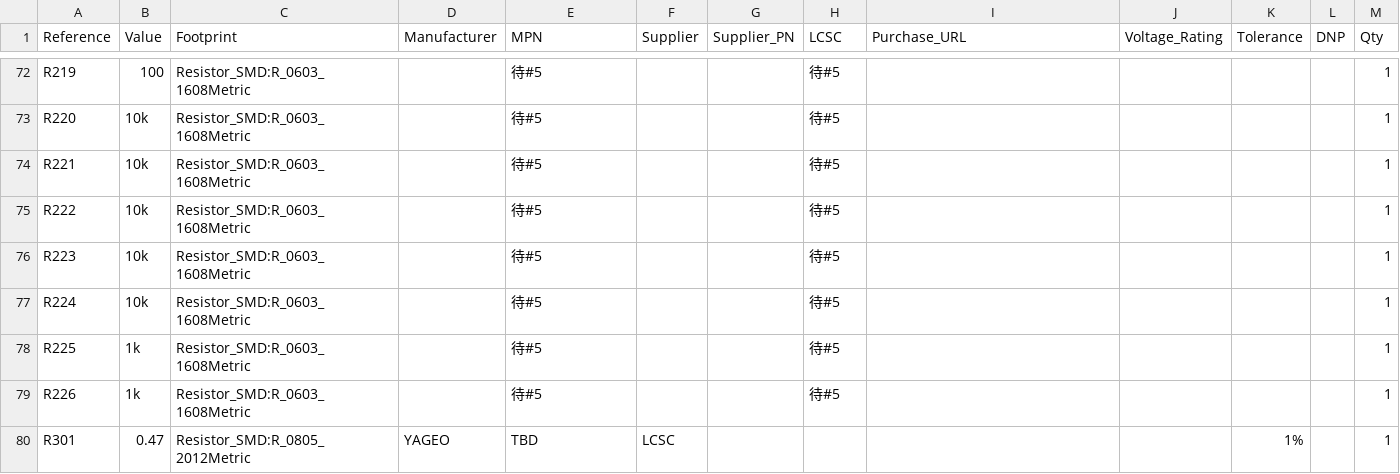
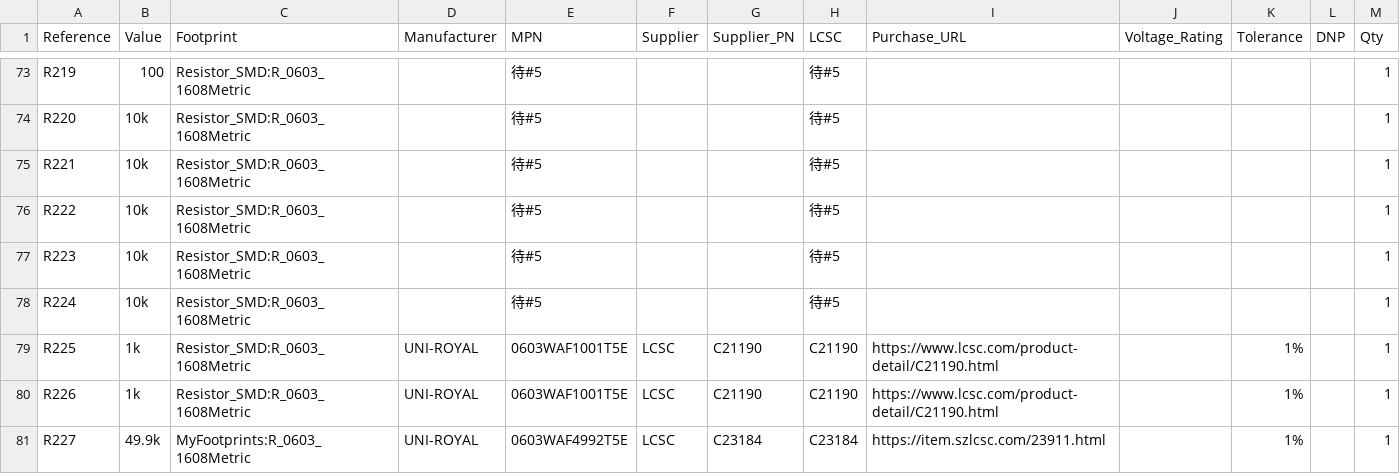
Before and after one commit to leolei2012/power_system, a CSV file: controller/hardware/g431_core/review/bom_issue2.csv, drawn as a sheet; only a part is shown, gaps mark what is left out; the shorter side is filled out with more unchanged rows; the diff covers the shown part only.

```diff
--- a/controller/hardware/g431_core/review/bom_issue2.csv
+++ b/controller/hardware/g431_core/review/bom_issue2.csv
@@ -77,3 +78,4 @@
 "R224","10k","Resistor_SMD:R_0603_1608Metric","","待#5","","","待#5","","","","","1"
-"R225","1k","Resistor_SMD:R_0603_1608Metric","","待#5","","","待#5","","","","","1"
-"R226","1k","Resistor_SMD:R_0603_1608Metric","","待#5","","","待#5","","","","","1"
+"R225","1k","Resistor_SMD:R_0603_1608Metric","UNI-ROYAL","0603WAF1001T5E","LCSC","C21190","C21190","https://www.lcsc.com/product-detail/C21190.html","","1%","","1"
+"R226","1k","Resistor_SMD:R_0603_1608Metric","UNI-ROYAL","0603WAF1001T5E","LCSC","C21190","C21190","https://www.lcsc.com/product-detail/C21190.html","","1%","","1"
+"R227","49.9k","MyFootprints:R_0603_1608Metric","UNI-ROYAL","0603WAF4992T5E","LCSC","C23184","C23184","https://item.szlcsc.com/23911.html","","1%","","1"
```
Also changed, not shown: 5 added rows, 1 removed row and 41 edited cells elsewhere in this file, 8 other files.
